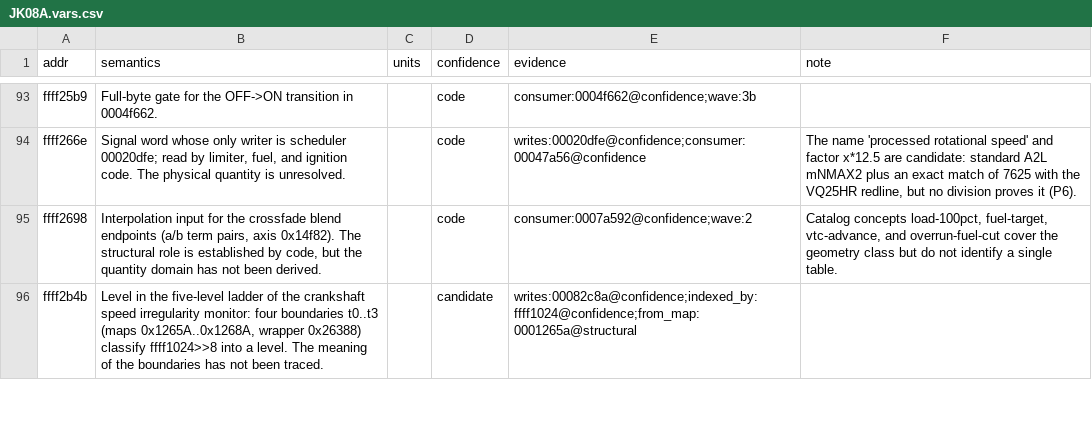
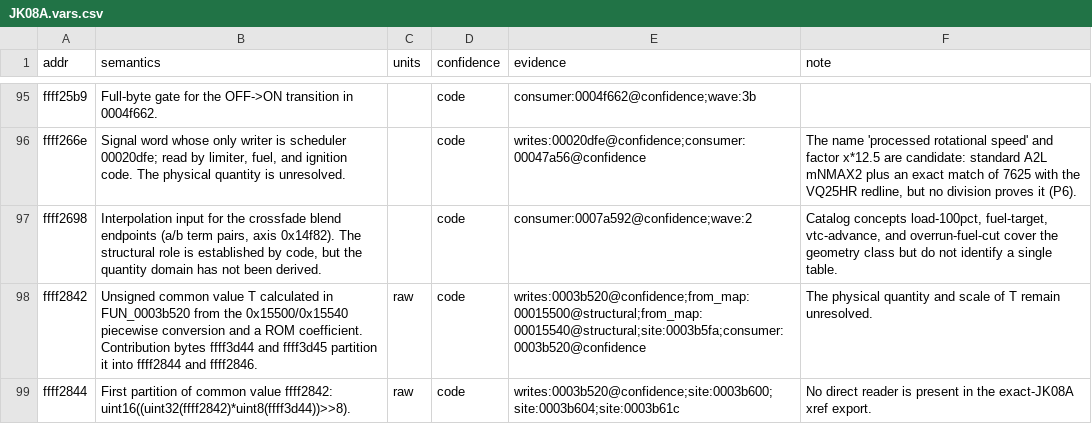
Before and after one commit to irudoy/v, a CSV file: defs/JK08A.vars.csv, drawn as a sheet; only a part is shown, gaps mark what is left out; the shorter side is filled out with more unchanged rows; the diff covers the shown part only.

Commit message:
Trace paired JK08A contribution curves

```diff
--- a/defs/JK08A.vars.csv
+++ b/defs/JK08A.vars.csv
@@ -95 +97,3 @@ ffff266e,"Signal word whose only writer is scheduler 00020dfe; read by limiter,
 ffff2698,"Interpolation input for the crossfade blend endpoints (a/b term pairs, axis 0x14f82). The structural role is established by code, but the quantity domain has not been derived.",,code,consumer:0007a592@confidence;wave:2,"Catalog concepts load-100pct, fuel-target, vtc-advance, and overrun-fuel-cut cover the geometry class but do not identify a single table."
+ffff2842,"Unsigned common value T calculated in FUN_0003b520 from the 0x15500/0x15540 piecewise conversion and a ROM coefficient. Contribution bytes ffff3d44 and ffff3d45 partition it into ffff2844 and ffff2846.",raw,code,writes:0003b520@confidence;from_map:00015500@structural;from_map:00015540@structural;site:0003b5fa;consumer:0003b520@confidence,The physical quantity and scale of T remain unresolved.
+ffff2844,"First partition of common value ffff2842: uint16((uint32(ffff2842)*uint8(ffff3d44))>>8).",raw,code,writes:0003b520@confidence;site:0003b600;site:0003b604;site:0003b61c,No direct reader is present in the exact-JK08A xref export.
```
Also changed, not shown: 5 added rows and 8 edited cells elsewhere in this file, defs/JK08A.diagnostic-bindings.csv, defs/JK08A.findings.csv, 8 other files.
